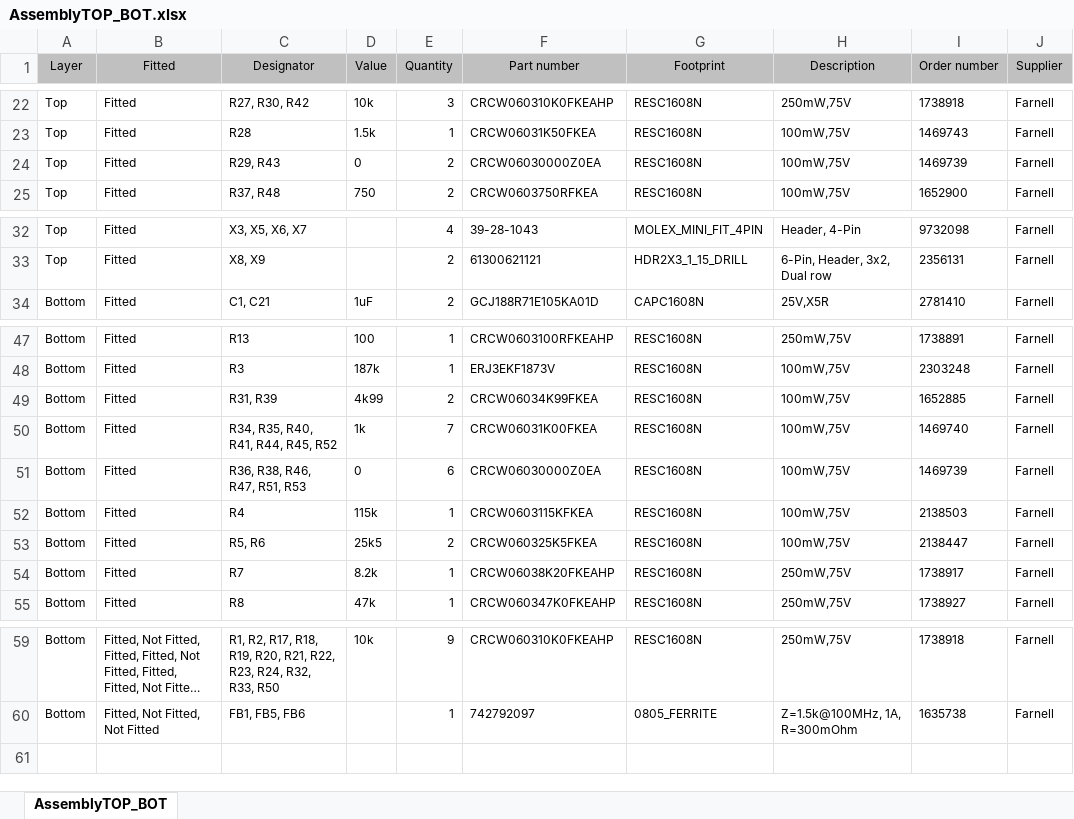
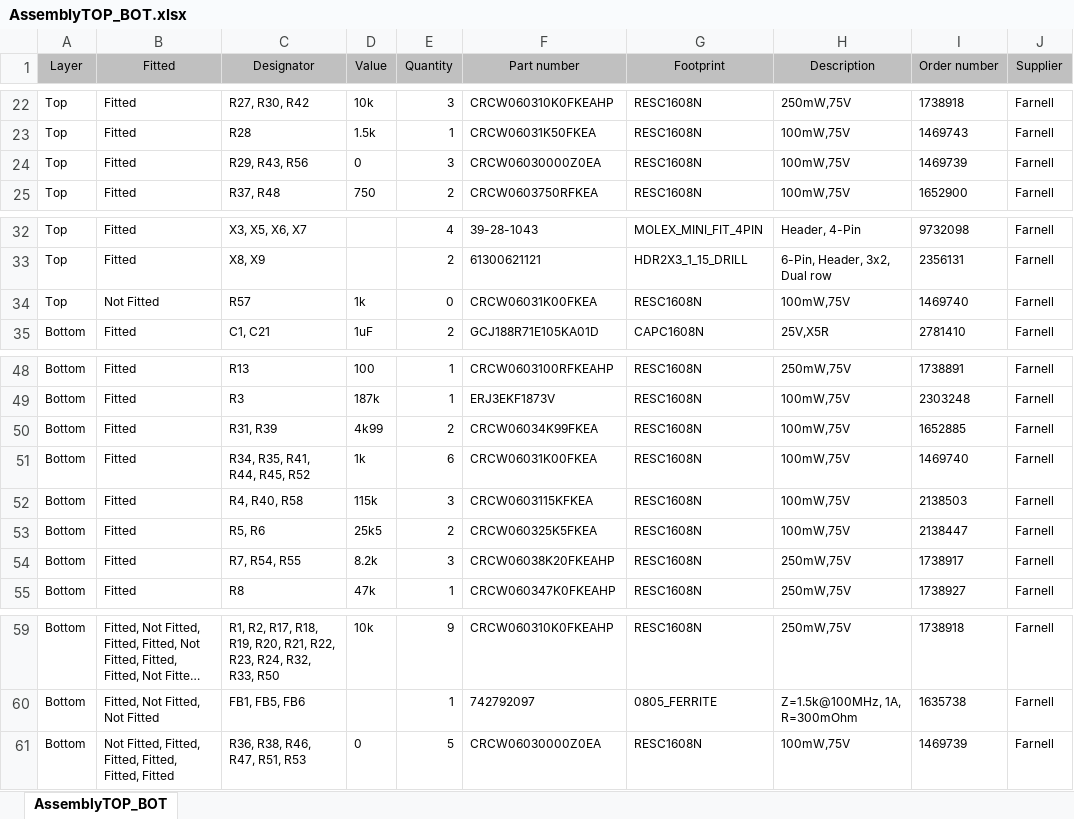
Before and after one commit to toammann/BC2_VolCtrl, an Excel workbook: PCB/BOM/AssemblyTOP_BOT.xlsx, sheet AssemblyTOP_BOT, drawn as a sheet; only a part is shown, gaps mark what is left out; long unchanged cells end in …; values as stored, in another font and other column widths than the file's, no borders; removed rows and columns are numbered as before the commit, all else as after; the diff names each change by its address in the sheet, - before the commit and + after, or states it on an @@ line.

```diff
--- a/PCB/BOM/AssemblyTOP_BOT.xlsx (sheet AssemblyTOP_BOT)
+++ b/PCB/BOM/AssemblyTOP_BOT.xlsx (sheet AssemblyTOP_BOT)
-C24 (Designator): R29, R43
+C24 (Designator): R29, R43, R56
-E24 (Quantity): 2
+E24 (Quantity): 3
+row 34: Top | Not Fitted | R57 | 1k | 0 | CRCW06031K00FKEA | RESC1608N | 100mW,75V | 1469740 | Farnell
-C51 (Designator): R34, R35, R40, R41, R44, R45, R52
+C51 (Designator): R34, R35, R41, R44, R45, R52
-E51 (Quantity): 7
+E51 (Quantity): 6
-row 51: Bottom | Fitted | R36, R38, R46, R47, R51, R53 | 0 | 6 | CRCW06030000Z0EA | RESC1608N | 100mW,75V | 1469739 | Farnell
-C52 (Designator): R4
+C52 (Designator): R4, R40, R58
-E52 (Quantity): 1
+E52 (Quantity): 3
-C54 (Designator): R7
+C54 (Designator): R7, R54, R55
-E54 (Quantity): 1
+E54 (Quantity): 3
+row 61: Bottom | Not Fitted, Fitted, Fitted, Fitted, Fitted, Fitted | R36, R38, R46, R47, R51, R53 | 0 | 5 | CRCW06030000Z0EA | RESC1608N | 100mW,75V | 1469739 | Farnell
```
Also changed, not shown: PCB/BOM/BOM.xlsx, 27 other files.
